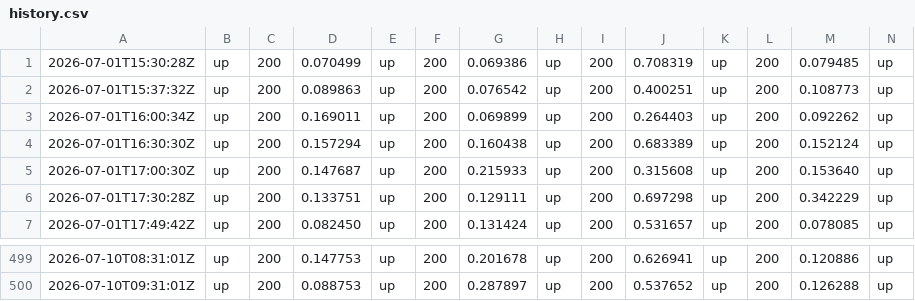
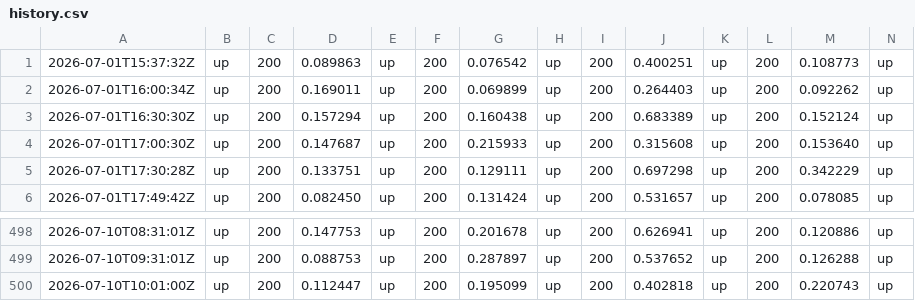
Before and after one commit to Abdelrahman-Ezzat-G/QuNeva-Status, a CSV file: data/history.csv, drawn as a sheet; only a part is shown, gaps mark what is left out; removed rows and columns are numbered as before the commit, all else as after; rows hold the shown columns only; the diff names each change by its address in the sheet, - before the commit and + after, or states it on an @@ line.

```diff
--- a/data/history.csv
+++ b/data/history.csv
-row 1: 2026-07-01T15:30:28Z | up | 200 | 0.070499 | up | 200 | 0.069386 | up | 200 | 0.708319 | up | 200 | 0.079485 | up
+row 500: 2026-07-10T10:01:00Z | up | 200 | 0.112447 | up | 200 | 0.195099 | up | 200 | 0.402818 | up | 200 | 0.220743 | up
```
Also changed, not shown: data/history-archive-2026-07.csv, 2 other files.
